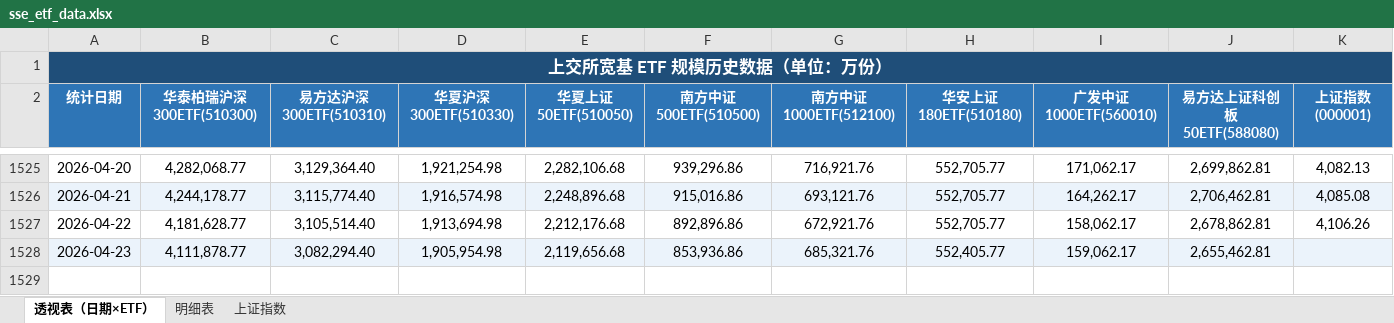
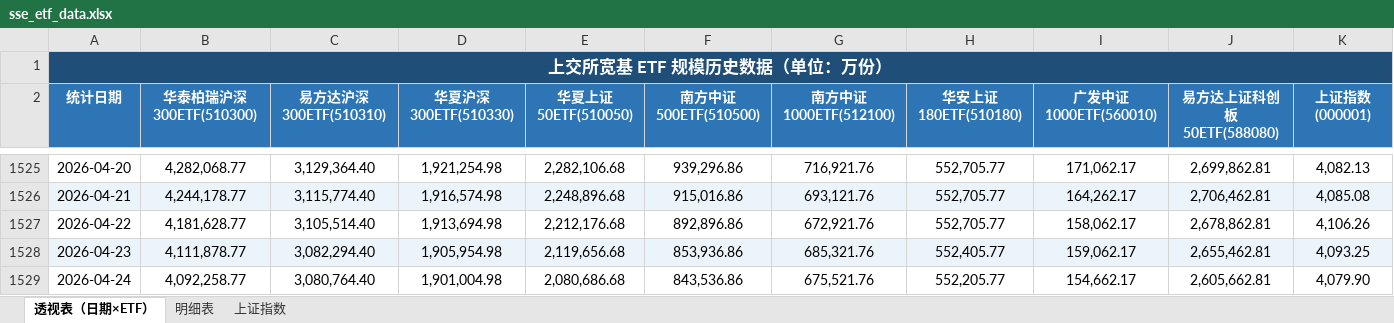
Before and after one commit to oxley-z/get_sse_etf_historical_data, an Excel workbook: sse_etf_data.xlsx, sheet 透视表（日期×ETF）, drawn as a sheet; only a part is shown, gaps mark what is left out; values as stored, in another font and other column widths than the file's, no borders; the diff names each change by its address in the sheet, - before the commit and + after, or states it on an @@ line.

```diff
--- a/sse_etf_data.xlsx (sheet 透视表（日期×ETF）)
+++ b/sse_etf_data.xlsx (sheet 透视表（日期×ETF）)
-K1528 (上证指数(000001)): (empty)
+K1528 (上证指数(000001)): 4,093.25
+row 1529: 2026-04-24 | 4,092,258.77 | 3,080,764.40 | 1,901,004.98 | 2,080,686.68 | 843,536.86 | 675,521.76 | 552,205.77 | 154,662.17 | 2,605,662.81 | 4,079.90
```
Also changed, not shown: sheet 明细表, sheet 上证指数, 3 other files.
